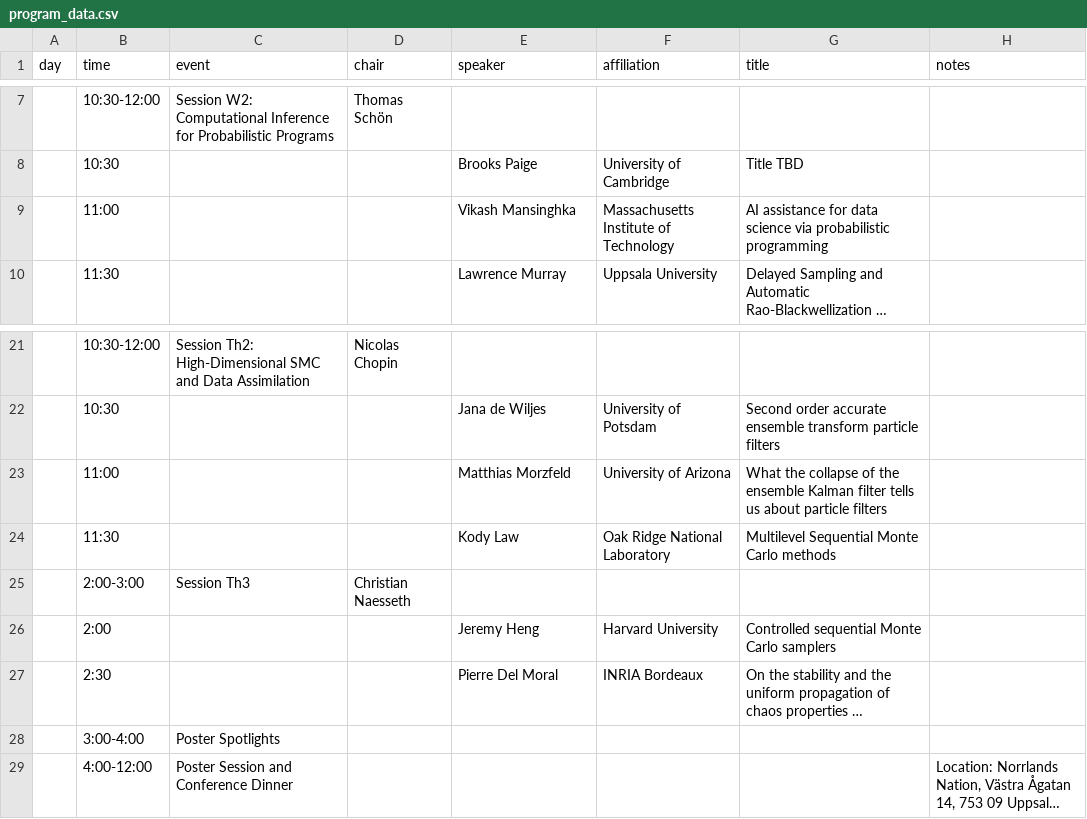
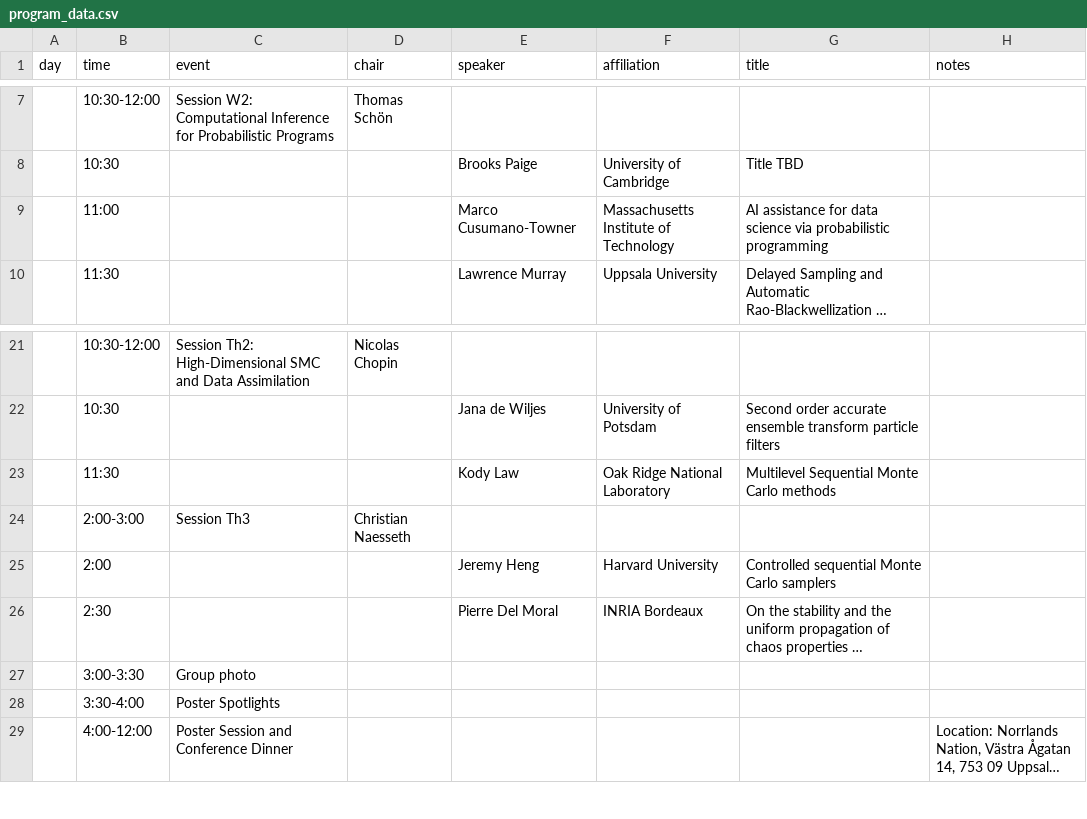
Before and after one commit to alexandrebouchard/smcworkshop, a CSV file: files/program_data.csv, drawn as a sheet; only a part is shown, gaps mark what is left out; long unchanged cells end in …; removed rows and columns are numbered as before the commit, all else as after; the diff names each change by its address in the sheet, - before the commit and + after, or states it on an @@ line.

```diff
--- a/files/program_data.csv
+++ b/files/program_data.csv
-E9 (speaker): Vikash Mansinghka
+E9 (speaker): Marco Cusumano-Towner
-row 23:  | 11:00 |  |  | Matthias Morzfeld | University of Arizona | What the collapse of the ensemble Kalman filter tells us about particle filters
+row 27:  | 3:00-3:30 | Group photo
-B28 (time): 3:00-4:00
+B28 (time): 3:30-4:00
```
Also changed, not shown: 1 other file.
